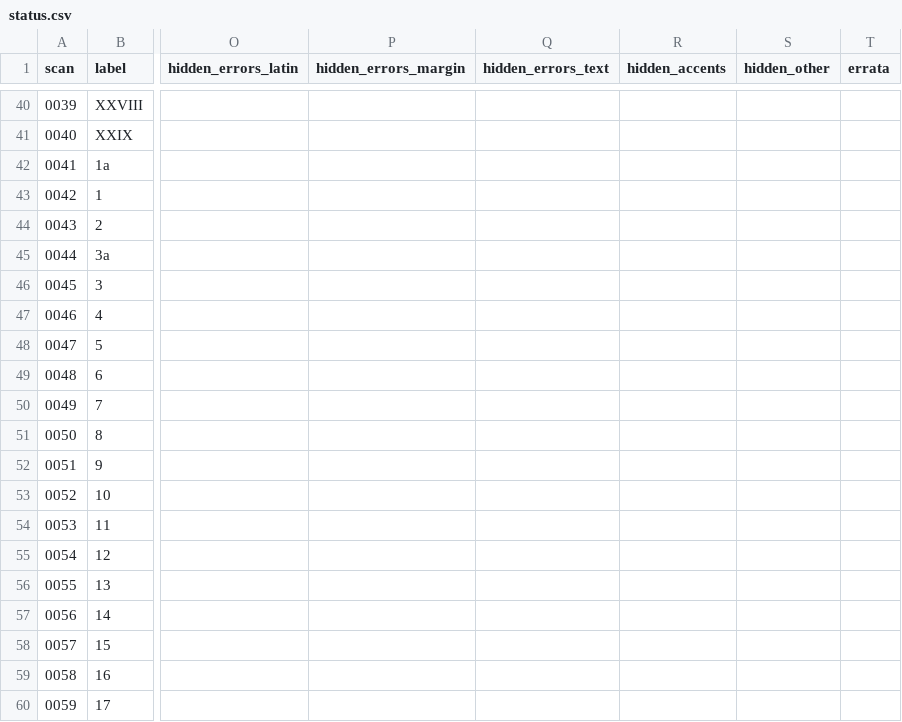
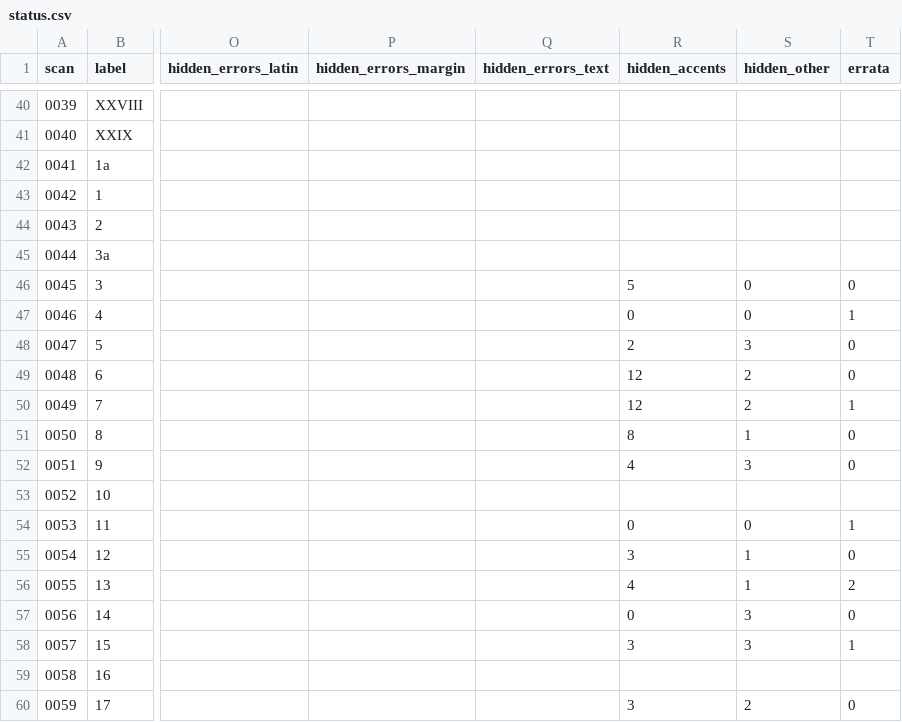
Before and after one commit to nfhours/library, a CSV file: books/cartari/_text/status.csv, drawn as a sheet; only a part is shown, gaps mark what is left out; the diff covers the shown part only; the diff names each change by its address in the sheet, - before the commit and + after, or states it on an @@ line.

```diff
--- a/books/cartari/_text/status.csv
+++ b/books/cartari/_text/status.csv
-R46 (hidden_accents): (empty)
+R46 (hidden_accents): 5
-S46:S47 (hidden_other): (empty)
+S46:S47 (hidden_other): 0
-T46 (errata): (empty)
+T46 (errata): 0
-R47 (hidden_accents): (empty)
+R47 (hidden_accents): 0
-T47 (errata): (empty)
+T47 (errata): 1
-R48 (hidden_accents): (empty)
+R48 (hidden_accents): 2
-S48 (hidden_other): (empty)
+S48 (hidden_other): 3
-T48:T49 (errata): (empty)
+T48:T49 (errata): 0
-R49:R50 (hidden_accents): (empty)
+R49:R50 (hidden_accents): 12
-S49:S50 (hidden_other): (empty)
+S49:S50 (hidden_other): 2
-T50 (errata): (empty)
+T50 (errata): 1
-R51 (hidden_accents): (empty)
+R51 (hidden_accents): 8
-S51 (hidden_other): (empty)
+S51 (hidden_other): 1
-T51:T52 (errata): (empty)
+T51:T52 (errata): 0
-R52 (hidden_accents): (empty)
+R52 (hidden_accents): 4
-S52 (hidden_other): (empty)
+S52 (hidden_other): 3
-R54 (hidden_accents): (empty)
+R54 (hidden_accents): 0
-S54 (hidden_other): (empty)
+S54 (hidden_other): 0
-T54 (errata): (empty)
+T54 (errata): 1
-R55 (hidden_accents): (empty)
+R55 (hidden_accents): 3
-S55:S56 (hidden_other): (empty)
+S55:S56 (hidden_other): 1
-T55 (errata): (empty)
+T55 (errata): 0
-R56 (hidden_accents): (empty)
+R56 (hidden_accents): 4
-T56 (errata): (empty)
+T56 (errata): 2
-R57 (hidden_accents): (empty)
+R57 (hidden_accents): 0
-S57:S58 (hidden_other): (empty)
+S57:S58 (hidden_other): 3
-T57 (errata): (empty)
+T57 (errata): 0
-R58 (hidden_accents): (empty)
+R58 (hidden_accents): 3
-T58 (errata): (empty)
+T58 (errata): 1
-R60 (hidden_accents): (empty)
+R60 (hidden_accents): 3
-S60 (hidden_other): (empty)
+S60 (hidden_other): 2
-T60 (errata): (empty)
+T60 (errata): 0
```
Also changed, not shown: 22 edited cells elsewhere in this file, 24 other files.
